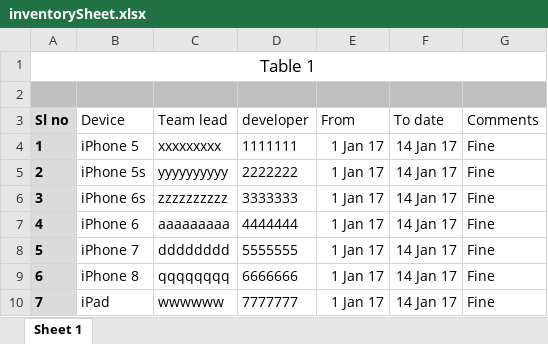
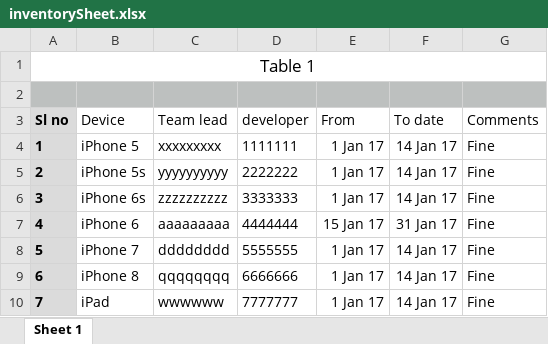
Before and after one commit to neel4r/inventory, an Excel workbook: inventorySheet.xlsx, sheet Sheet 1, drawn as a sheet; values as stored, in another font and other column widths than the file's, no borders; the diff names each change by its address in the sheet, - before the commit and + after, or states it on an @@ line.

Commit message:
SUN: iPhone6 reallocation done.

```diff
--- a/inventorySheet.xlsx (sheet Sheet 1)
+++ b/inventorySheet.xlsx (sheet Sheet 1)
-E7 (From): 1 Jan 17
+E7 (From): 15 Jan 17
-F7 (To date): 14 Jan 17
+F7 (To date): 31 Jan 17
```
